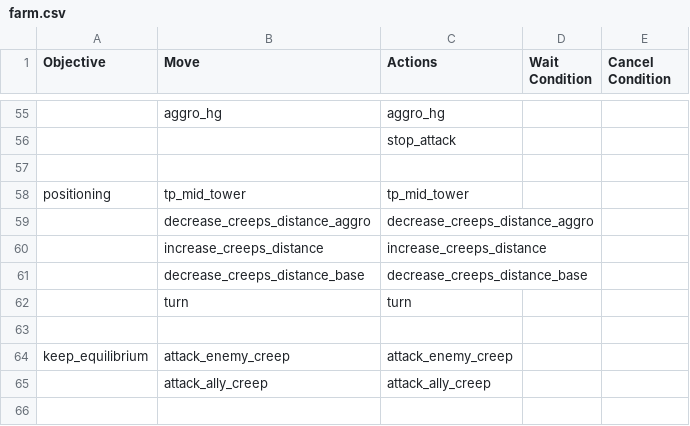
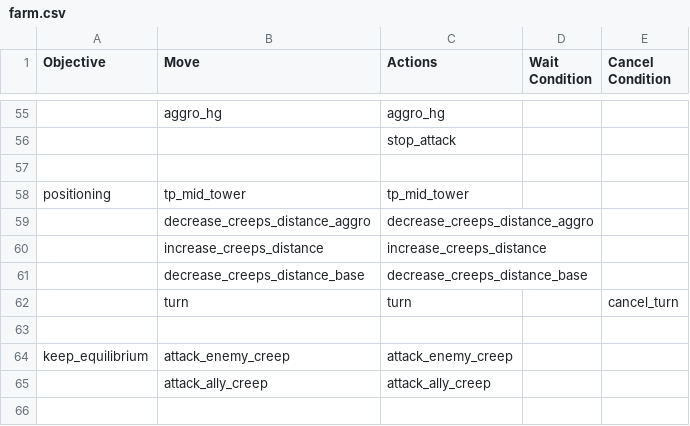
Before and after one commit to ellysh/dota2-omen-bots, a CSV file: generator/database/csv/farm.csv, drawn as a sheet; only a part is shown, gaps mark what is left out.

```diff
--- a/generator/database/csv/farm.csv
+++ b/generator/database/csv/farm.csv
@@ -61,3 +61,3 @@ positioning;tp_mid_tower;tp_mid_tower;;
 ;decrease_creeps_distance_base;decrease_creeps_distance_base;;
-;turn;turn;;
+;turn;turn;;cancel_turn
 ;;;;
```
Also changed, not shown: generator/database/csv/defensive.csv, generator/database/csv/offensive.csv, 8 other files.
